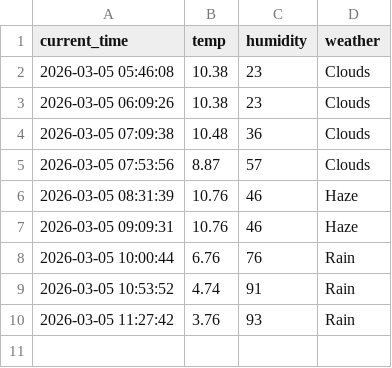
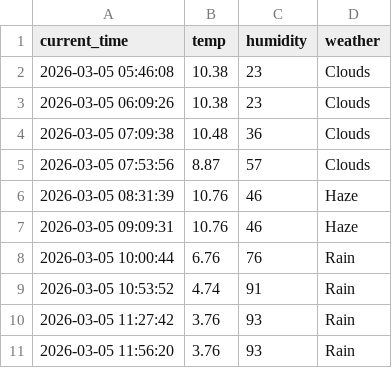
Before and after one commit to chiya0123/weather_5m, a CSV file: weather.csv, drawn as a sheet; the diff names each change by its address in the sheet, - before the commit and + after, or states it on an @@ line.

```diff
--- a/weather.csv
+++ b/weather.csv
+row 11: 2026-03-05 11:56:20 | 3.76 | 93 | Rain
```
